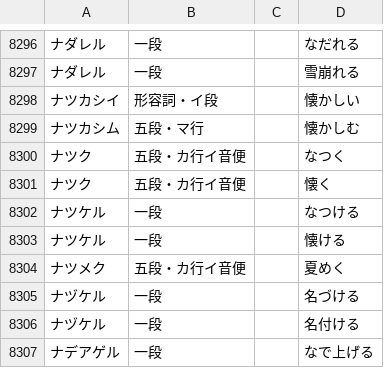
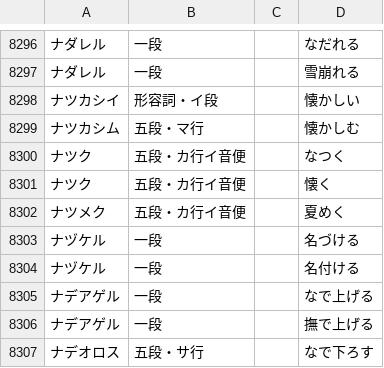
Before and after one commit to hiroshi-manabe/japanese_verb_adj_list, a TSV file: japanese_verb_adj_list.tsv, drawn as a sheet; only a part is shown, gaps mark what is left out; the shorter side is filled out with more unchanged rows.

Commit message:
Deleted "Natsukeru".

```diff
--- a/japanese_verb_adj_list.tsv
+++ b/japanese_verb_adj_list.tsv
@@ -8301,4 +8301,2 @@
 ナツク	五段・カ行イ音便		懐く
-ナツケル	一段		なつける
-ナツケル	一段		懐ける
 ナツメク	五段・カ行イ音便		夏めく
```
